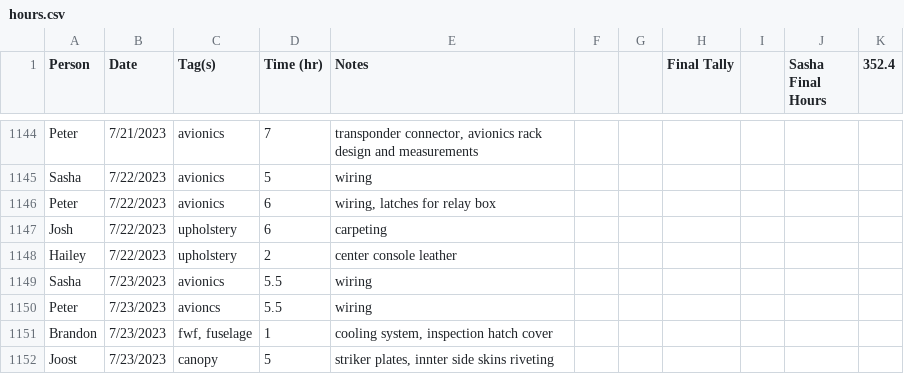
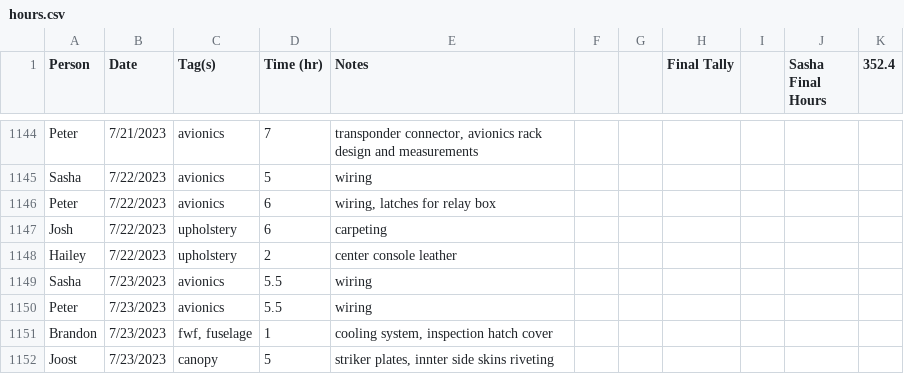
Before and after one commit to pzhokhov/pzhokhov.github.io, a CSV file: data/hours.csv, drawn as a sheet; only a part is shown, gaps mark what is left out; the diff covers the shown part only.

```diff
--- a/data/hours.csv
+++ b/data/hours.csv
@@ -1150,3 +1150,3 @@ Hailey,7/22/2023,upholstery ,2,center console leather,,,,,,
 Sasha,7/23/2023,avionics ,5.5, wiring ,,,,,,
-Peter,7/23/2023,avioncs,5.5,wiring,,,,,,
+Peter,7/23/2023,avionics,5.5,wiring,,,,,,
 Brandon ,7/23/2023,"fwf, fuselage",1,"cooling system, inspection hatch cover",,,,,,
```
Also changed, not shown: 6 added rows and 5 edited cells elsewhere in this file, 1 other file.
